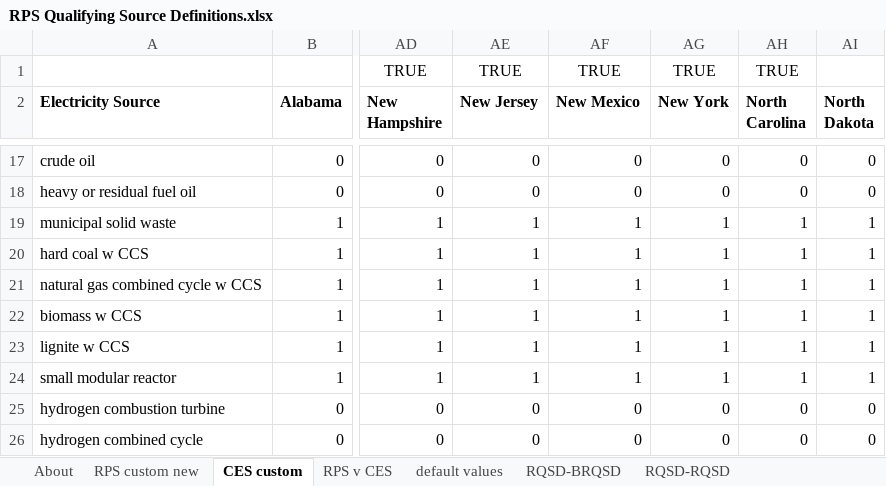
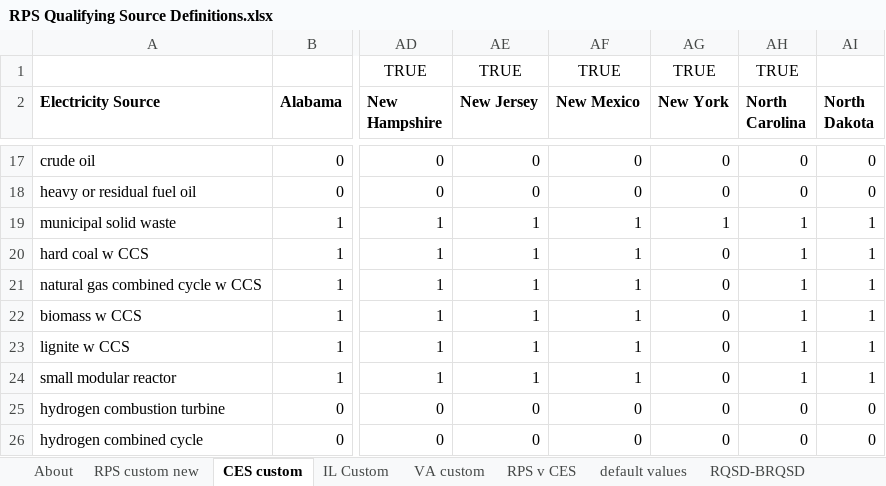
Before and after one commit to EnergyInnovation/eps-pennsylvania, an Excel workbook: InputData/elec/RQSD/RPS Qualifying Source Definitions.xlsx, sheet CES custom, drawn as a sheet; only a part is shown, gaps mark what is left out; values as stored, in another font and other column widths than the file's, no borders; conditional formats not drawn; the diff names each change by its address in the sheet, - before the commit and + after, or states it on an @@ line.

```diff
--- a/InputData/elec/RQSD/RPS Qualifying Source Definitions.xlsx (sheet CES custom)
+++ b/InputData/elec/RQSD/RPS Qualifying Source Definitions.xlsx (sheet CES custom)
+sheet tab: IL Custom
+sheet tab: VA custom
-AG20:AG24 (New York): 1
+AG20:AG24 (New York): 0
```
Also changed, not shown: sheet RPS v CES, sheet About, formulas that keep their value, InputData/elec/BBNPPTY/BAU Ban New Power Plants This Year.xlsx, InputData/elec/CDRDfRCP/Cln Dsptchble Rsrc Dmnd for Rlbty Curve Param.xlsx, 2 other files.
